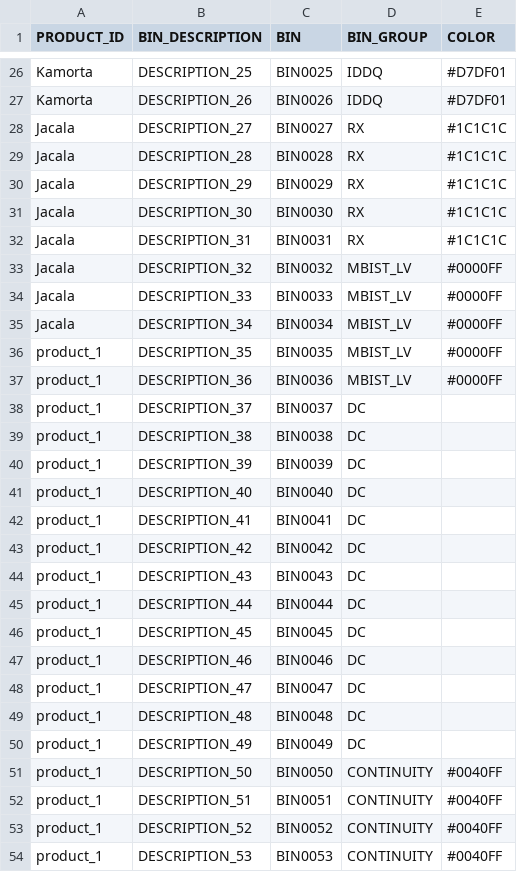
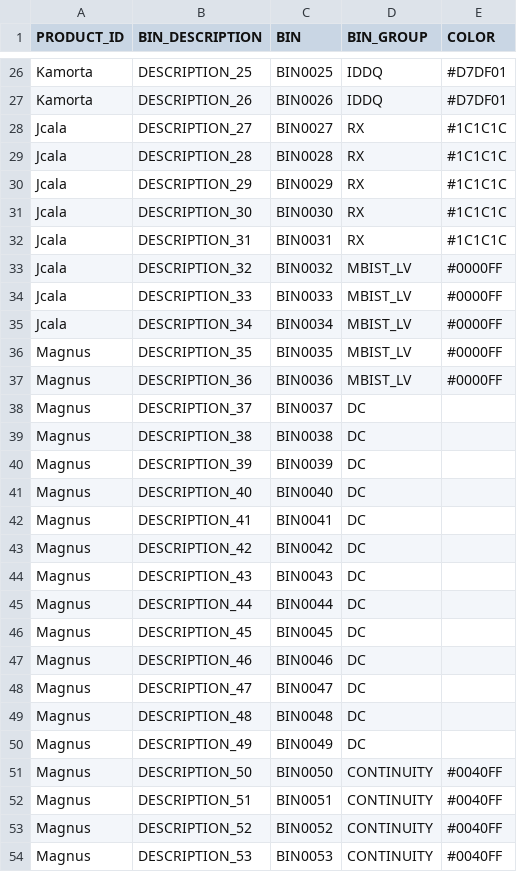
Before and after one commit to qiujian3328103/DJANGO_WEB1, a CSV file: bin_description.csv, drawn as a sheet; only a part is shown, gaps mark what is left out; the diff covers the shown part only.

```diff
--- a/bin_description.csv
+++ b/bin_description.csv
@@ -27,28 +27,28 @@ Kamorta,DESCRIPTION_25,BIN0025,IDDQ,#D7DF01
 Kamorta,DESCRIPTION_26,BIN0026,IDDQ,#D7DF01
-Jacala,DESCRIPTION_27,BIN0027,RX,#1C1C1C
-Jacala,DESCRIPTION_28,BIN0028,RX,#1C1C1C
-Jacala,DESCRIPTION_29,BIN0029,RX,#1C1C1C
-Jacala,DESCRIPTION_30,BIN0030,RX,#1C1C1C
-Jacala,DESCRIPTION_31,BIN0031,RX,#1C1C1C
-Jacala,DESCRIPTION_32,BIN0032,MBIST_LV,#0000FF
-Jacala,DESCRIPTION_33,BIN0033,MBIST_LV,#0000FF
-Jacala,DESCRIPTION_34,BIN0034,MBIST_LV,#0000FF
-product_1,DESCRIPTION_35,BIN0035,MBIST_LV,#0000FF
-product_1,DESCRIPTION_36,BIN0036,MBIST_LV,#0000FF
-product_1,DESCRIPTION_37,BIN0037,DC,
-product_1,DESCRIPTION_38,BIN0038,DC,
-product_1,DESCRIPTION_39,BIN0039,DC,
-product_1,DESCRIPTION_40,BIN0040,DC,
-product_1,DESCRIPTION_41,BIN0041,DC,
-product_1,DESCRIPTION_42,BIN0042,DC,
-product_1,DESCRIPTION_43,BIN0043,DC,
-product_1,DESCRIPTION_44,BIN0044,DC,
-product_1,DESCRIPTION_45,BIN0045,DC,
-product_1,DESCRIPTION_46,BIN0046,DC,
-product_1,DESCRIPTION_47,BIN0047,DC,
-product_1,DESCRIPTION_48,BIN0048,DC,
-product_1,DESCRIPTION_49,BIN0049,DC,
-product_1,DESCRIPTION_50,BIN0050,CONTINUITY,#0040FF
-product_1,DESCRIPTION_51,BIN0051,CONTINUITY,#0040FF
-product_1,DESCRIPTION_52,BIN0052,CONTINUITY,#0040FF
-product_1,DESCRIPTION_53,BIN0053,CONTINUITY,#0040FF
+Jcala,DESCRIPTION_27,BIN0027,RX,#1C1C1C
+Jcala,DESCRIPTION_28,BIN0028,RX,#1C1C1C
+Jcala,DESCRIPTION_29,BIN0029,RX,#1C1C1C
+Jcala,DESCRIPTION_30,BIN0030,RX,#1C1C1C
+Jcala,DESCRIPTION_31,BIN0031,RX,#1C1C1C
+Jcala,DESCRIPTION_32,BIN0032,MBIST_LV,#0000FF
+Jcala,DESCRIPTION_33,BIN0033,MBIST_LV,#0000FF
+Jcala,DESCRIPTION_34,BIN0034,MBIST_LV,#0000FF
+Magnus,DESCRIPTION_35,BIN0035,MBIST_LV,#0000FF
+Magnus,DESCRIPTION_36,BIN0036,MBIST_LV,#0000FF
+Magnus,DESCRIPTION_37,BIN0037,DC,
+Magnus,DESCRIPTION_38,BIN0038,DC,
+Magnus,DESCRIPTION_39,BIN0039,DC,
+Magnus,DESCRIPTION_40,BIN0040,DC,
+Magnus,DESCRIPTION_41,BIN0041,DC,
+Magnus,DESCRIPTION_42,BIN0042,DC,
+Magnus,DESCRIPTION_43,BIN0043,DC,
+Magnus,DESCRIPTION_44,BIN0044,DC,
+Magnus,DESCRIPTION_45,BIN0045,DC,
+Magnus,DESCRIPTION_46,BIN0046,DC,
+Magnus,DESCRIPTION_47,BIN0047,DC,
+Magnus,DESCRIPTION_48,BIN0048,DC,
+Magnus,DESCRIPTION_49,BIN0049,DC,
+Magnus,DESCRIPTION_50,BIN0050,CONTINUITY,#0040FF
+Magnus,DESCRIPTION_51,BIN0051,CONTINUITY,#0040FF
+Magnus,DESCRIPTION_52,BIN0052,CONTINUITY,#0040FF
+Magnus,DESCRIPTION_53,BIN0053,CONTINUITY,#0040FF
```
Also changed, not shown: 3 edited cells elsewhere in this file, 11 other files.
